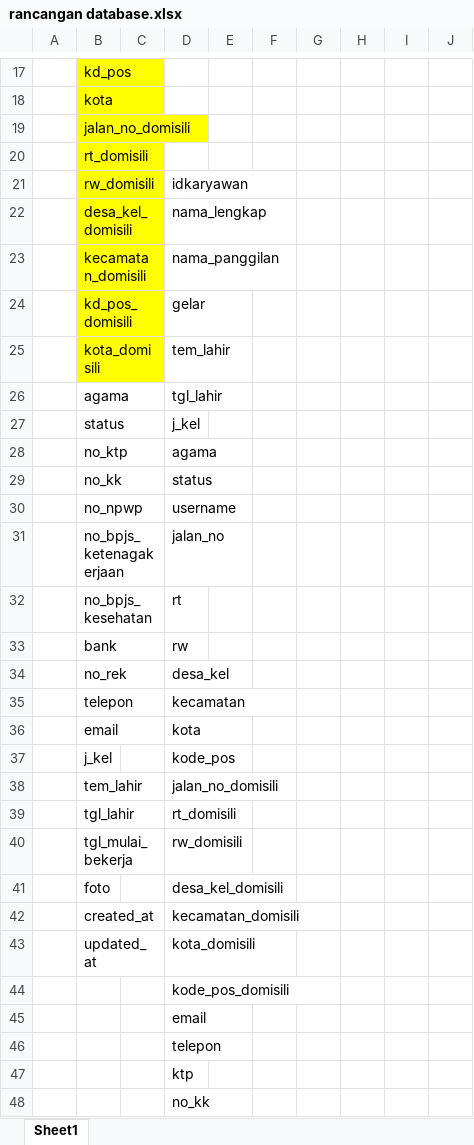
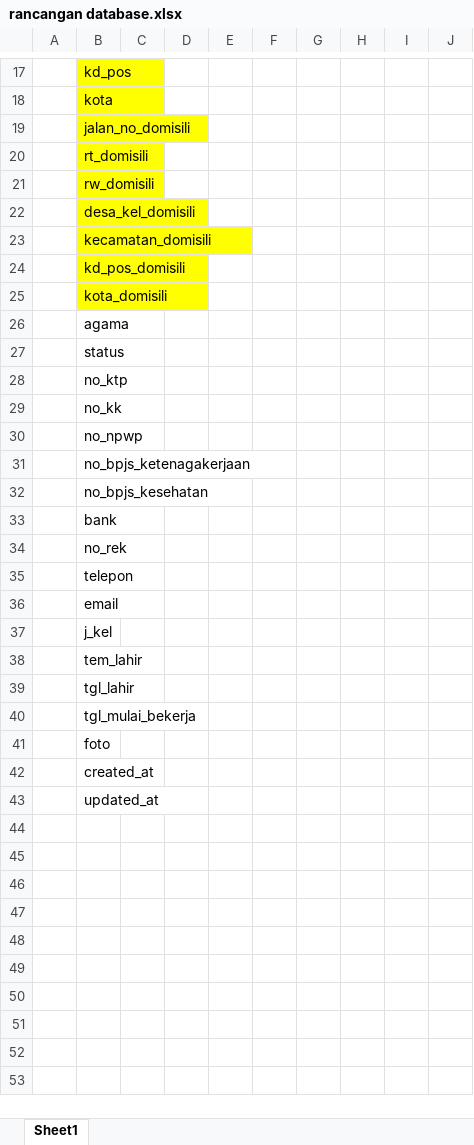
Before and after one commit to ahmadhulaifi/mijapp, an Excel workbook: rancangan database.xlsx, sheet Sheet1, drawn as a sheet; only a part is shown, gaps mark what is left out; values as stored, in another font and other column widths than the file's, no borders; the diff covers the shown part only; the diff names each change by its address in the sheet, - before the commit and + after, or states it on an @@ line.

```diff
--- a/rancangan database.xlsx (sheet Sheet1)
+++ b/rancangan database.xlsx (sheet Sheet1)
-D21: idkaryawan
+D21: (empty)
-D22: nama_lengkap
+D22: (empty)
-D23: nama_panggilan
+D23: (empty)
-D24: gelar
+D24: (empty)
-D25: tem_lahir
+D25: (empty)
-D26: tgl_lahir
+D26: (empty)
-D27: j_kel
+D27: (empty)
-D28: agama
+D28: (empty)
-D29: status
+D29: (empty)
-D30: username
+D30: (empty)
-D31: jalan_no
+D31: (empty)
-D32: rt
+D32: (empty)
-D33: rw
+D33: (empty)
-D34: desa_kel
+D34: (empty)
-D35: kecamatan
+D35: (empty)
-D36: kota
+D36: (empty)
-D37: kode_pos
+D37: (empty)
-D38: jalan_no_domisili
+D38: (empty)
-D39: rt_domisili
+D39: (empty)
-D40: rw_domisili
+D40: (empty)
-D41: desa_kel_domisili
+D41: (empty)
-D42: kecamatan_domisili
+D42: (empty)
-D43: kota_domisili
+D43: (empty)
-row 44:  |  |  | kode_pos_domisili
-row 45:  |  |  | email
-row 46:  |  |  | telepon
-row 47:  |  |  | ktp
-row 48:  |  |  | no_kk
```
Also changed, not shown: 2 removed rows elsewhere in this sheet, 3 other files.
